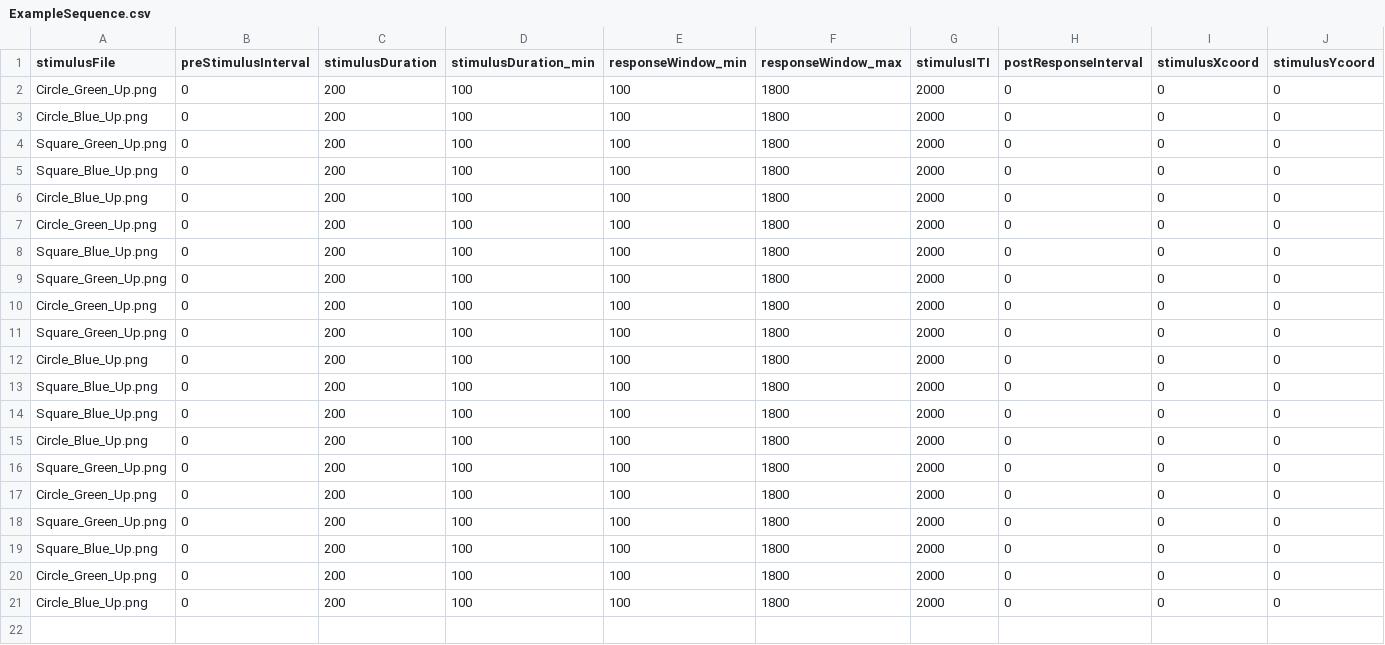
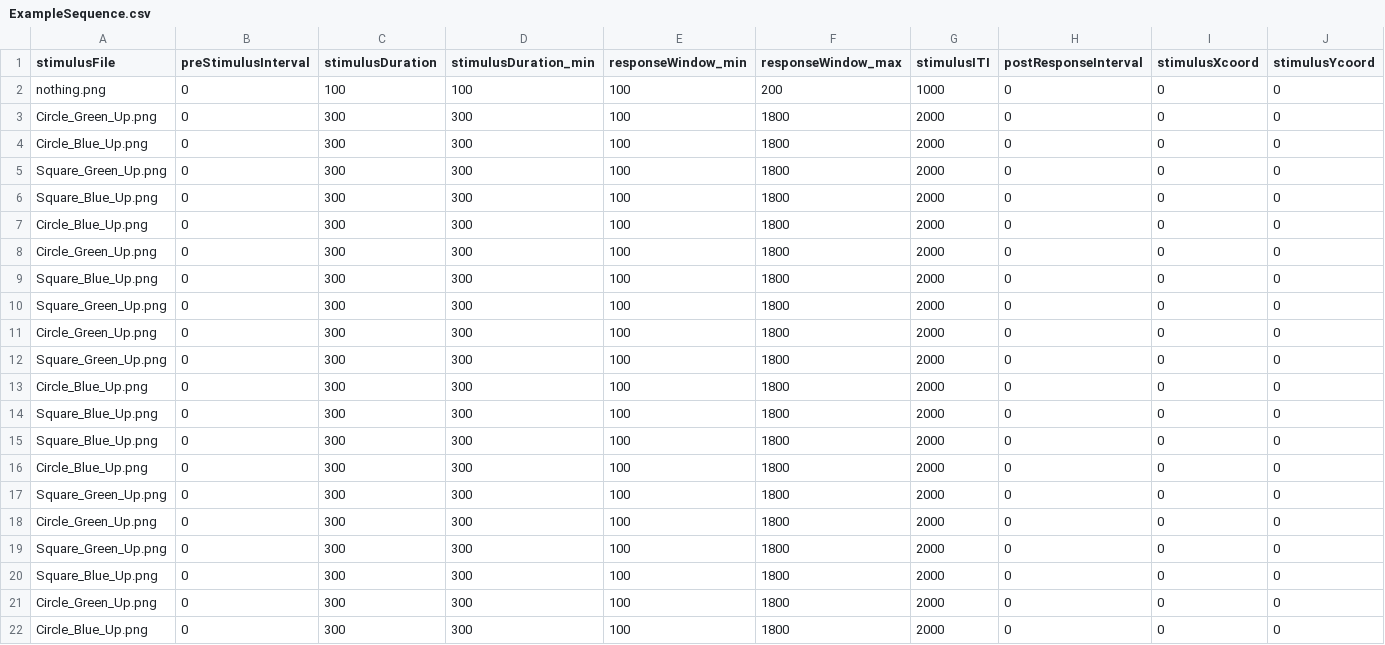
Before and after one commit to mattpontifex/UnicornHybridBlack, a CSV file: Python Collect/Sequence/ExampleSequence.csv, drawn as a sheet; only a part is shown; addresses are those after the commit; rows hold the shown columns only; the diff names each change by its address in the sheet, - before the commit and + after, or states it on an @@ line.

Commit message:
Add files via upload

```diff
--- a/Python Collect/Sequence/ExampleSequence.csv
+++ b/Python Collect/Sequence/ExampleSequence.csv
+row 2: nothing.png | 0 | 100 | 100 | 100 | 200 | 1000 | 0 | 0 | 0
-C3:C22 (stimulusDuration): 200
+C3:C22 (stimulusDuration): 300
-D3:D22 (stimulusDuration_min): 100
+D3:D22 (stimulusDuration_min): 300
```
